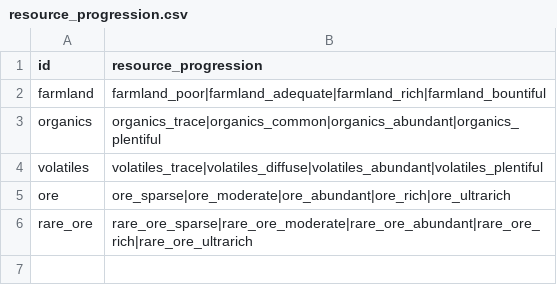
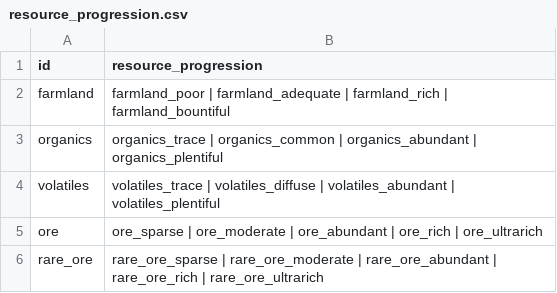
Before and after one commit to boggledstarsector/TASC, a CSV file: data/campaign/terraforming/resource_progression.csv, drawn as a sheet.

```diff
--- a/data/campaign/terraforming/resource_progression.csv
+++ b/data/campaign/terraforming/resource_progression.csv
@@ -1,6 +1,6 @@
 id,resource_progression
-farmland,farmland_poor|farmland_adequate|farmland_rich|farmland_bountiful
-organics,organics_trace|organics_common|organics_abundant|organics_plentiful
-volatiles,volatiles_trace|volatiles_diffuse|volatiles_abundant|volatiles_plentiful
-ore,ore_sparse|ore_moderate|ore_abundant|ore_rich|ore_ultrarich
-rare_ore,rare_ore_sparse|rare_ore_moderate|rare_ore_abundant|rare_ore_rich|rare_ore_ultrarich
+farmland,"farmland_poor | farmland_adequate | farmland_rich | farmland_bountiful"
+organics,"organics_trace | organics_common | organics_abundant | organics_plentiful"
+volatiles,"volatiles_trace | volatiles_diffuse | volatiles_abundant | volatiles_plentiful"
+ore,"ore_sparse | ore_moderate | ore_abundant | ore_rich | ore_ultrarich"
+rare_ore,"rare_ore_sparse | rare_ore_moderate | rare_ore_abundant | rare_ore_rich | rare_ore_ultrarich"
```
Also changed, not shown: data/campaign/terraforming/industry_options.csv, data/campaign/terraforming/planet_max_resource.csv, 6 other files.
